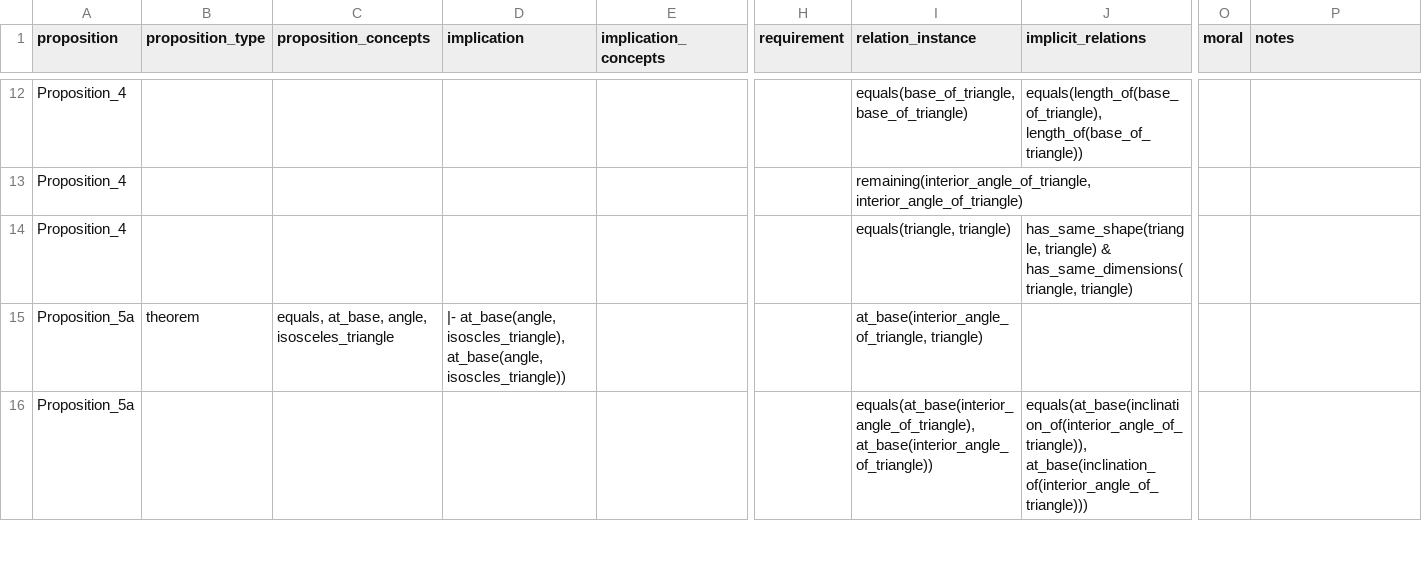
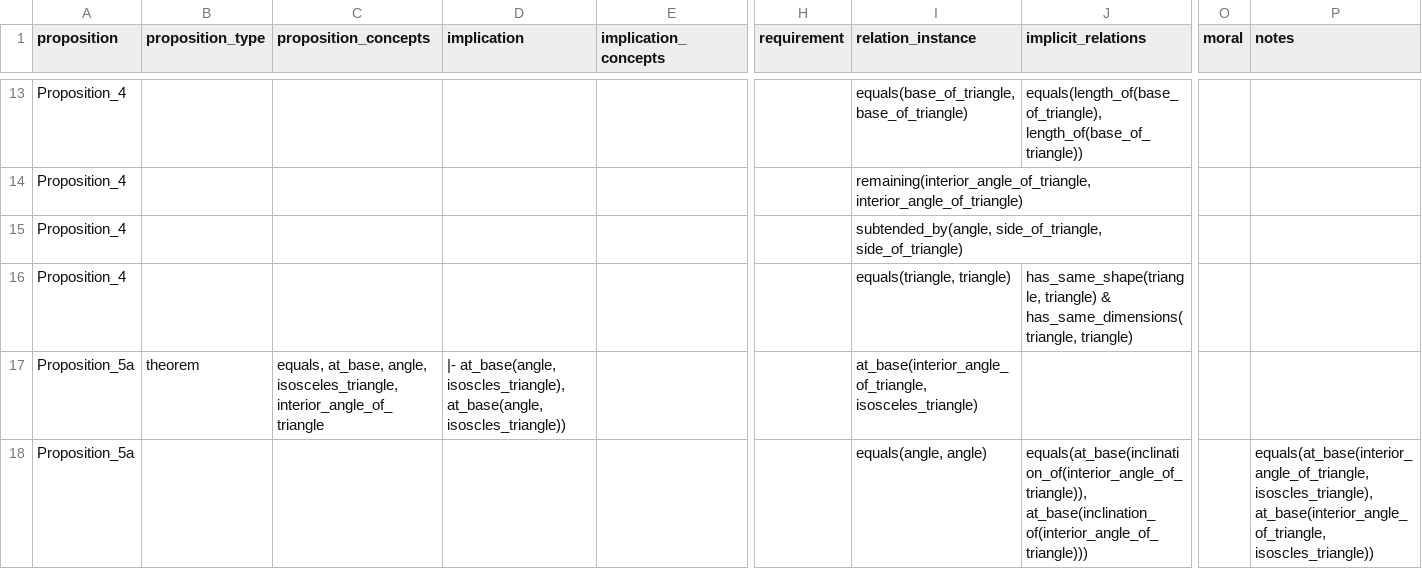
Before and after one commit to Mttbnchtt/ontology-and-proofs, a CSV file: ontologies/elements_book1/ontological_analysis/Euclid.Propositions.Book1.csv, drawn as a sheet; only a part is shown, gaps mark what is left out; addresses are those after the commit; rows hold the shown columns only; the diff covers the shown part only; the diff names each change by its address in the sheet, - before the commit and + after, or states it on an @@ line.

Commit message:
Auto-commit at 2024-12-04 06:53:22; modified: ontologies/elements_book1/ontological_analysis/Euclid.ConceptsAnalysis.Book1.csv, ontologies/elements_book1/ontological_analysis/Euclid.Propositions.Book1.csv

```diff
--- a/ontologies/elements_book1/ontological_analysis/Euclid.Propositions.Book1.csv
+++ b/ontologies/elements_book1/ontological_analysis/Euclid.Propositions.Book1.csv
+row 15: Proposition_4 |  |  |  |  |  | subtended_by(angle, side_of_triangle, side_of_triangle)
-C17 (proposition_concepts): …at_base, angle, isosceles_triangle
+C17 (proposition_concepts): …at_base, angle, isosceles_triangle, interior_angle_of_triangle
-I17 (relation_instance): at_base(interior_angle_of_triangle, triangle)
+I17 (relation_instance): at_base(interior_angle_of_triangle, isosceles_triangle)
-I18 (relation_instance): equals(at_base(interior_angle_of_triangle), at_base(interior_angle_of_triangle))
+I18 (relation_instance): equals(angle, angle)
-P18 (notes): (empty)
+P18 (notes): equals(at_base(interior_angle_of_triangle, isoscles_triangle), at_base(interior_angle_of_triangle, isoscles_triangle))
```
Also changed, not shown: 2 added rows and 27 edited cells elsewhere in this file, ontologies/elements_book1/ontological_analysis/Euclid.ConceptsAnalysis.Book1.csv.
